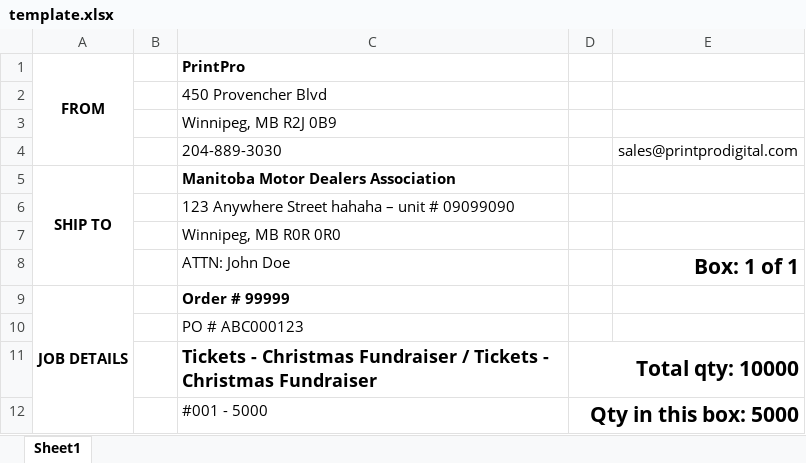
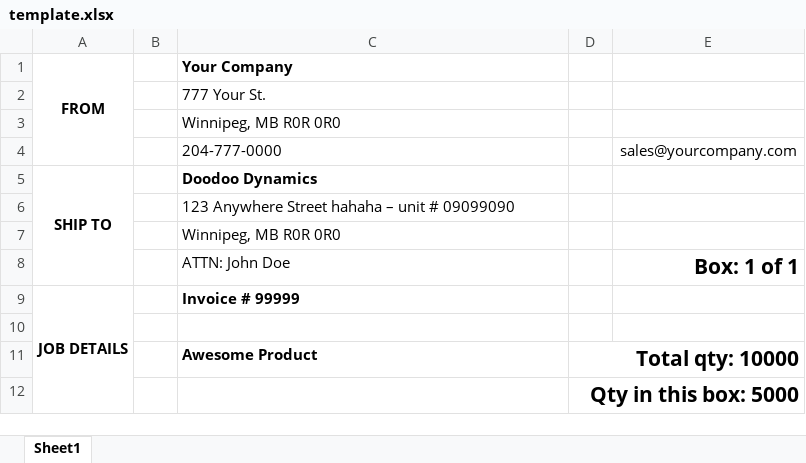
Before and after one commit to ygalvao/label-generator-for-gcp, an Excel workbook: templates/template.xlsx, sheet Sheet1, drawn as a sheet; values as stored, in another font and other column widths than the file's, no borders; charts and pictures not drawn; removed rows and columns are numbered as before the commit, all else as after; the diff names each change by its address in the sheet, - before the commit and + after, or states it on an @@ line.

Commit message:
Correct many names, refactor the code, delete unnecessary functions, change some variables' values

```diff
--- a/templates/template.xlsx (sheet Sheet1)
+++ b/templates/template.xlsx (sheet Sheet1)
-C1: PrintPro
+C1: Your Company
-C2 (Your Company): 450 Provencher Blvd
+C2 (Your Company): 777 Your St.
-C3 (Your Company): Winnipeg, MB R2J 0B9
+C3 (Your Company): Winnipeg, MB R0R 0R0
-row 4:  |  | 204-889-3030 |  | sales@printprodigital.com
+row 4:  |  | 204-777-0000 |  | sales@yourcompany.com
-C5 (Your Company): Manitoba Motor Dealers Association
+C5 (Your Company): Doodoo Dynamics
-C9 (Your Company): Order # 99999
+C9 (Your Company): Invoice # 99999
-C10 (Your Company): PO # ABC000123
+C10 (Your Company): (empty)
-C11 (Your Company): Tickets - Christmas Fundraiser / Tickets - Christmas Fundraiser
+C11 (Your Company): Awesome Product
@@ C11 text size: smaller @@
-C12 (Your Company): #001 - 5000
+C12 (Your Company): (empty)
```
Also changed, not shown: charts or pictures, templates/template2.xlsx, 6 other files.
